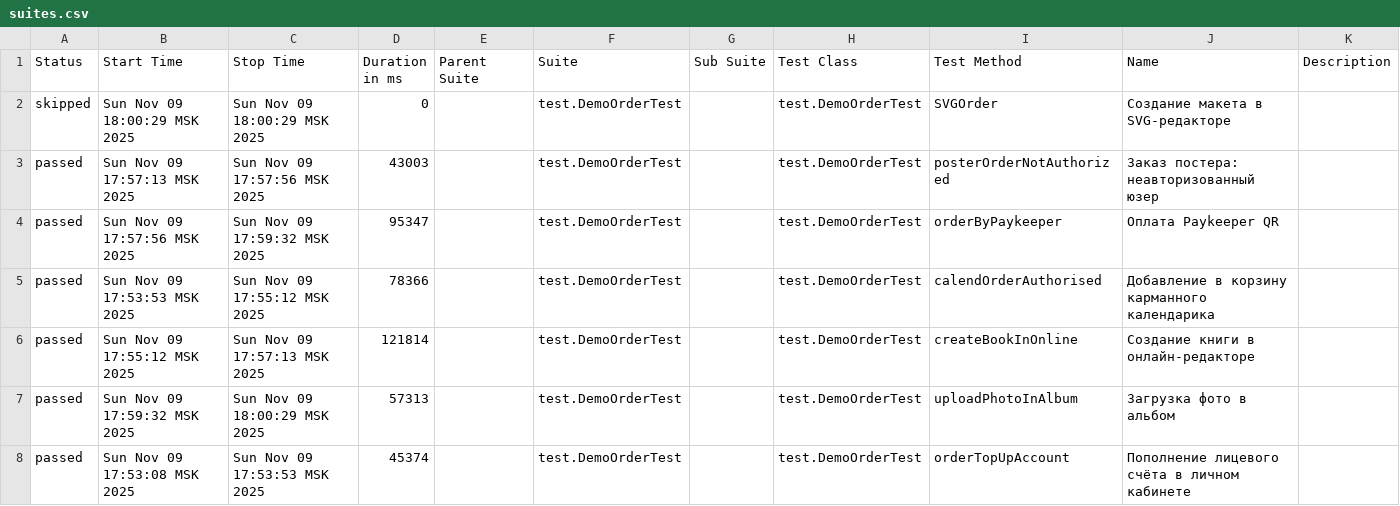
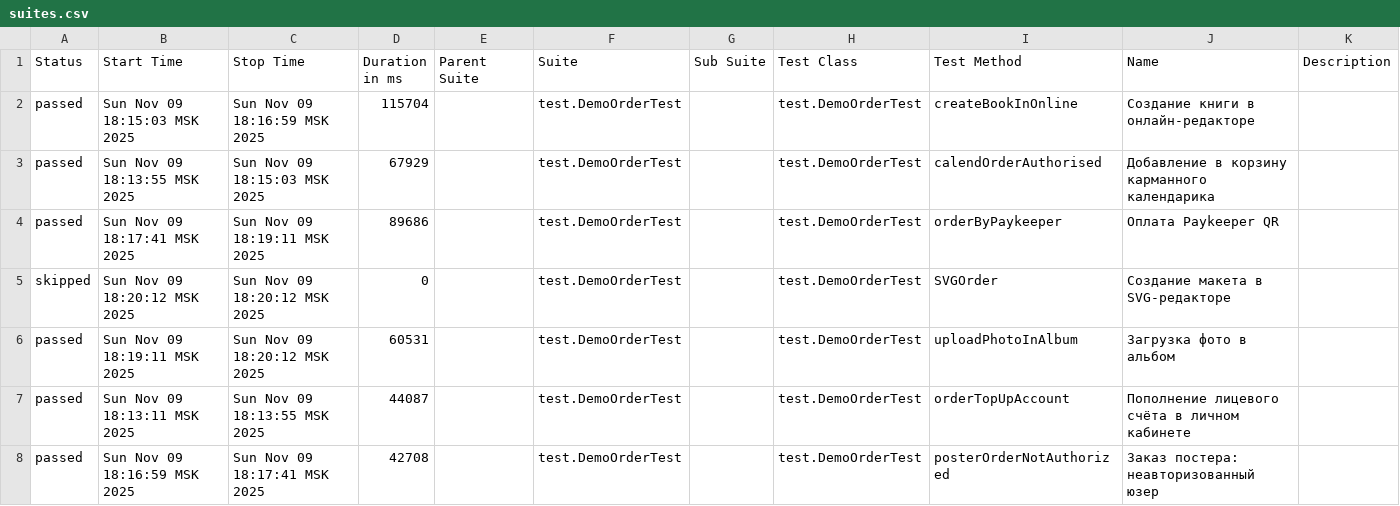
Before and after one commit to polinam-netprint/allure-reports-for-web, a CSV file: web-master/data/suites.csv, drawn as a sheet.

Commit message:
Update report for master

```diff
--- a/web-master/data/suites.csv
+++ b/web-master/data/suites.csv
@@ -1,8 +1,8 @@
 "Status","Start Time","Stop Time","Duration in ms","Parent Suite","Suite","Sub Suite","Test Class","Test Method","Name","Description"
-"skipped","Sun Nov 09 18:00:29 MSK 2025","Sun Nov 09 18:00:29 MSK 2025","0","","test.DemoOrderTest","","test.DemoOrderTest","SVGOrder","Создание макета в SVG-редакторе",""
-"passed","Sun Nov 09 17:57:13 MSK 2025","Sun Nov 09 17:57:56 MSK 2025","43003","","test.DemoOrderTest","","test.DemoOrderTest","posterOrderNotAuthorized","Заказ постера: неавторизованный юзер",""
-"passed","Sun Nov 09 17:57:56 MSK 2025","Sun Nov 09 17:59:32 MSK 2025","95347","","test.DemoOrderTest","","test.DemoOrderTest","orderByPaykeeper","Оплата Paykeeper QR",""
-"passed","Sun Nov 09 17:53:53 MSK 2025","Sun Nov 09 17:55:12 MSK 2025","78366","","test.DemoOrderTest","","test.DemoOrderTest","calendOrderAuthorised","Добавление в корзину карманного календарика",""
-"passed","Sun Nov 09 17:55:12 MSK 2025","Sun Nov 09 17:57:13 MSK 2025","121814","","test.DemoOrderTest","","test.DemoOrderTest","createBookInOnline","Создание книги в онлайн-редакторе",""
-"passed","Sun Nov 09 17:59:32 MSK 2025","Sun Nov 09 18:00:29 MSK 2025","57313","","test.DemoOrderTest","","test.DemoOrderTest","uploadPhotoInAlbum","Загрузка фото в альбом",""
-"passed","Sun Nov 09 17:53:08 MSK 2025","Sun Nov 09 17:53:53 MSK 2025","45374","","test.DemoOrderTest","","test.DemoOrderTest","orderTopUpAccount","Пополнение лицевого счёта в личном кабинете",""
+"passed","Sun Nov 09 18:15:03 MSK 2025","Sun Nov 09 18:16:59 MSK 2025","115704","","test.DemoOrderTest","","test.DemoOrderTest","createBookInOnline","Создание книги в онлайн-редакторе",""
+"passed","Sun Nov 09 18:13:55 MSK 2025","Sun Nov 09 18:15:03 MSK 2025","67929","","test.DemoOrderTest","","test.DemoOrderTest","calendOrderAuthorised","Добавление в корзину карманного календарика",""
+"passed","Sun Nov 09 18:17:41 MSK 2025","Sun Nov 09 18:19:11 MSK 2025","89686","","test.DemoOrderTest","","test.DemoOrderTest","orderByPaykeeper","Оплата Paykeeper QR",""
+"skipped","Sun Nov 09 18:20:12 MSK 2025","Sun Nov 09 18:20:12 MSK 2025","0","","test.DemoOrderTest","","test.DemoOrderTest","SVGOrder","Создание макета в SVG-редакторе",""
+"passed","Sun Nov 09 18:19:11 MSK 2025","Sun Nov 09 18:20:12 MSK 2025","60531","","test.DemoOrderTest","","test.DemoOrderTest","uploadPhotoInAlbum","Загрузка фото в альбом",""
+"passed","Sun Nov 09 18:13:11 MSK 2025","Sun Nov 09 18:13:55 MSK 2025","44087","","test.DemoOrderTest","","test.DemoOrderTest","orderTopUpAccount","Пополнение лицевого счёта в личном кабинете",""
+"passed","Sun Nov 09 18:16:59 MSK 2025","Sun Nov 09 18:17:41 MSK 2025","42708","","test.DemoOrderTest","","test.DemoOrderTest","posterOrderNotAuthorized","Заказ постера: неавторизованный юзер",""
```
Also changed, not shown: 20 other files.
